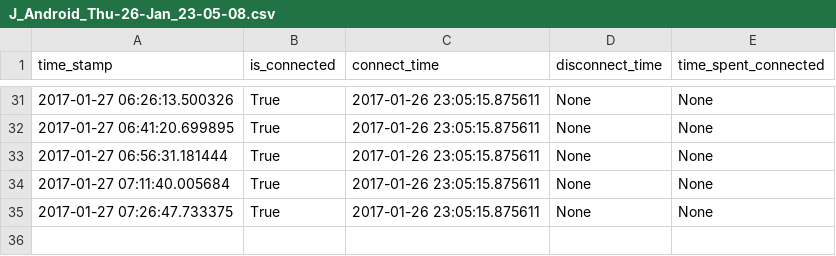
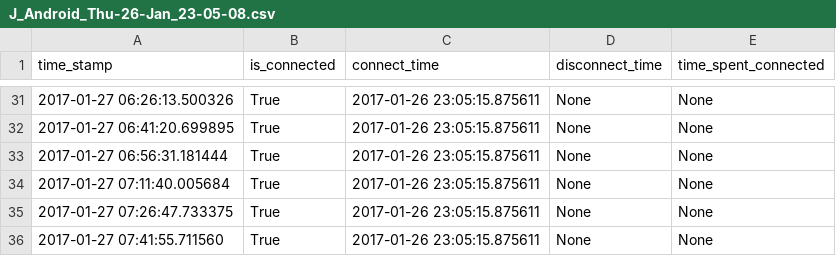
Before and after one commit to miggec/nmap-scan, a CSV file: J_Android_Thu-26-Jan_23-05-08.csv, drawn as a sheet; only a part is shown, gaps mark what is left out.

Commit message:
autocommit @ _Thu-26-Jan_23-05-08

```diff
--- a/J_Android_Thu-26-Jan_23-05-08.csv
+++ b/J_Android_Thu-26-Jan_23-05-08.csv
@@ -35 +35,2 @@ time_stamp, is_connected, connect_time, disconnect_time, time_spent_connected,
 2017-01-27 07:26:47.733375,True,2017-01-26 23:05:15.875611,None,None,
+2017-01-27 07:41:55.711560,True,2017-01-26 23:05:15.875611,None,None,
```
